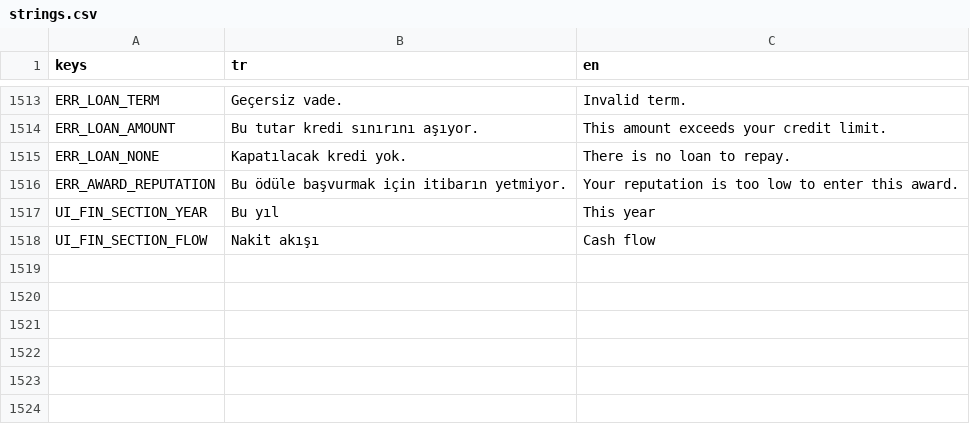
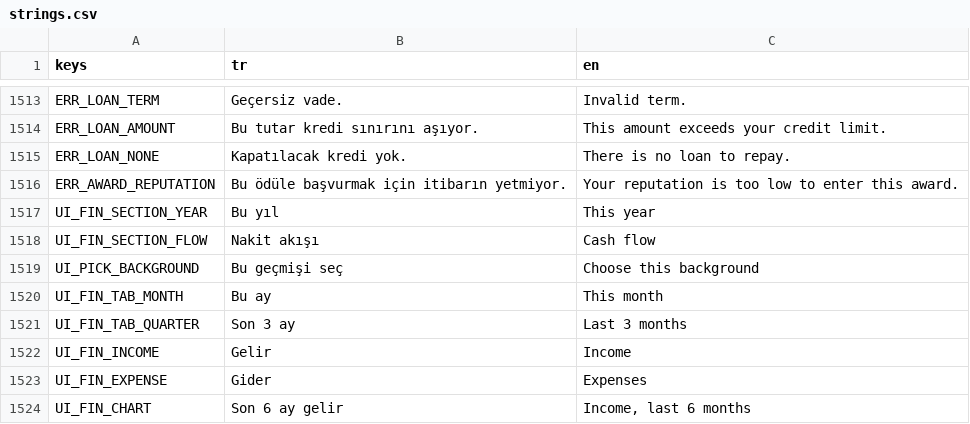
Before and after one commit to onursonmezz/AD_TYCOON, a CSV file: localization/strings.csv, drawn as a sheet; only a part is shown, gaps mark what is left out.

```diff
--- a/localization/strings.csv
+++ b/localization/strings.csv
@@ -1518 +1518,7 @@ UI_FIN_SECTION_YEAR,Bu yıl,This year
 UI_FIN_SECTION_FLOW,Nakit akışı,Cash flow
+UI_PICK_BACKGROUND,Bu geçmişi seç,Choose this background
+UI_FIN_TAB_MONTH,Bu ay,This month
+UI_FIN_TAB_QUARTER,Son 3 ay,Last 3 months
+UI_FIN_INCOME,Gelir,Income
+UI_FIN_EXPENSE,Gider,Expenses
+UI_FIN_CHART,Son 6 ay gelir,"Income, last 6 months"
```
Also changed, not shown: 31 other files.
